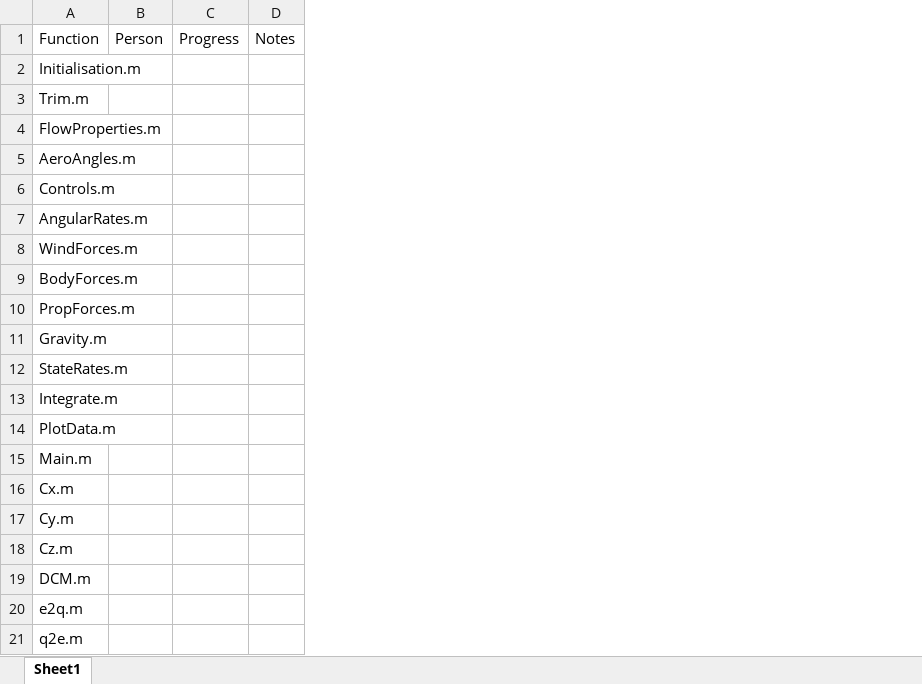
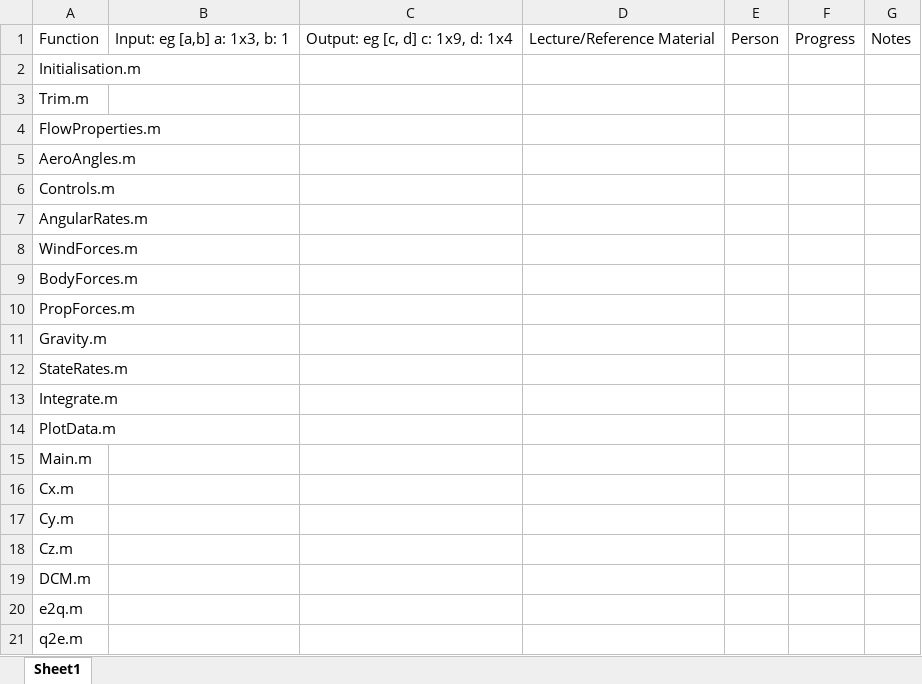
Before and after one commit to spikeypenguin123/flightmechASS3, an Excel workbook: FunctionList.xlsx, sheet Sheet1, drawn as a sheet; values as stored, in another font and other column widths than the file's, no borders; the diff names each change by its address in the sheet, - before the commit and + after, or states it on an @@ line.

```diff
--- a/FunctionList.xlsx (sheet Sheet1)
+++ b/FunctionList.xlsx (sheet Sheet1)
+column B, row 1: Input: eg [a,b] a: 1x3, b: 1
+column C, row 1: Output: eg [c, d] c: 1x9, d: 1x4
+column D, row 1: Lecture/Reference Material
```
Also changed, not shown: 1 other file.
